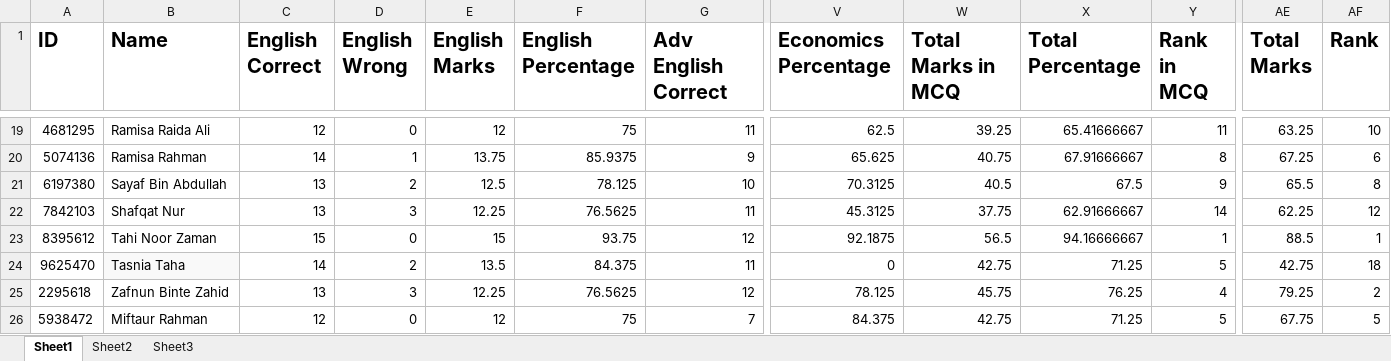
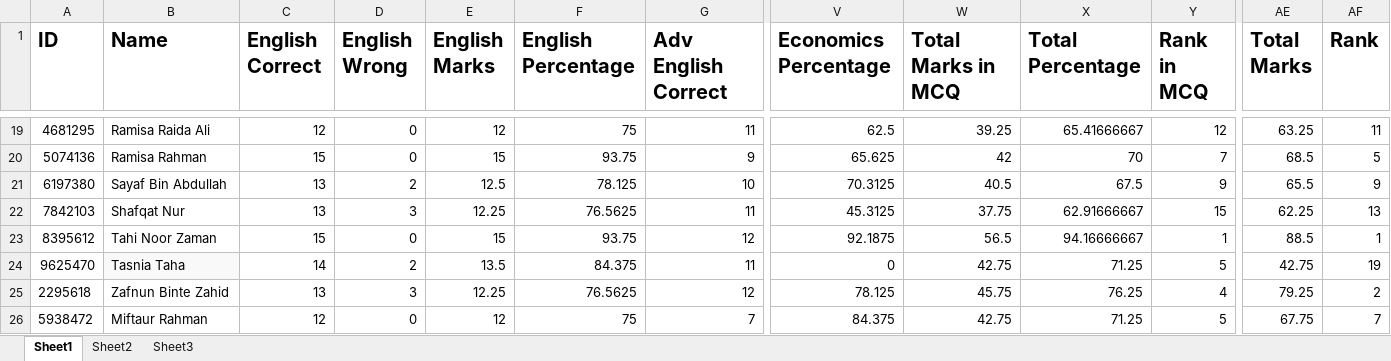
Before and after one commit to Ahnafahad/VH-Website, an Excel workbook: Results/DU FBS Mocks/DU FBS Mock 6.xlsx, sheet Sheet1, drawn as a sheet; only a part is shown, gaps mark what is left out; values as stored, in another font and other column widths than the file's, no borders; the diff covers the shown part only; the diff names each change by its address in the sheet, - before the commit and + after, or states it on an @@ line.

```diff
--- a/Results/DU FBS Mocks/DU FBS Mock 6.xlsx (sheet Sheet1)
+++ b/Results/DU FBS Mocks/DU FBS Mock 6.xlsx (sheet Sheet1)
-Y19 (Rank in MCQ): 11
+Y19 (Rank in MCQ): 12
-AF19 (Rank): 10
+AF19 (Rank): 11
-C20 (English Correct): 14
+C20 (English Correct): 15
-D20 (English Wrong): 1
+D20 (English Wrong): 0
-E20 (English Marks): 13.75
+E20 (English Marks): 15
-F20 (English Percentage): 85.9375
+F20 (English Percentage): 93.75
-W20 (Total Marks in MCQ): 40.75
+W20 (Total Marks in MCQ): 42
-X20 (Total Percentage): 67.91666667
+X20 (Total Percentage): 70
-Y20 (Rank in MCQ): 8
+Y20 (Rank in MCQ): 7
-AE20 (Total Marks): 67.25
+AE20 (Total Marks): 68.5
-AF20 (Rank): 6
+AF20 (Rank): 5
-AF21 (Rank): 8
+AF21 (Rank): 9
-Y22 (Rank in MCQ): 14
+Y22 (Rank in MCQ): 15
-AF22 (Rank): 12
+AF22 (Rank): 13
-AF24 (Rank): 18
+AF24 (Rank): 19
-AF26 (Rank): 5
+AF26 (Rank): 7
```
Also changed, not shown: 45 edited cells elsewhere in this sheet, Results/DU FBS Mocks/DU FBS Mock 7.xlsx, 6 other files.
